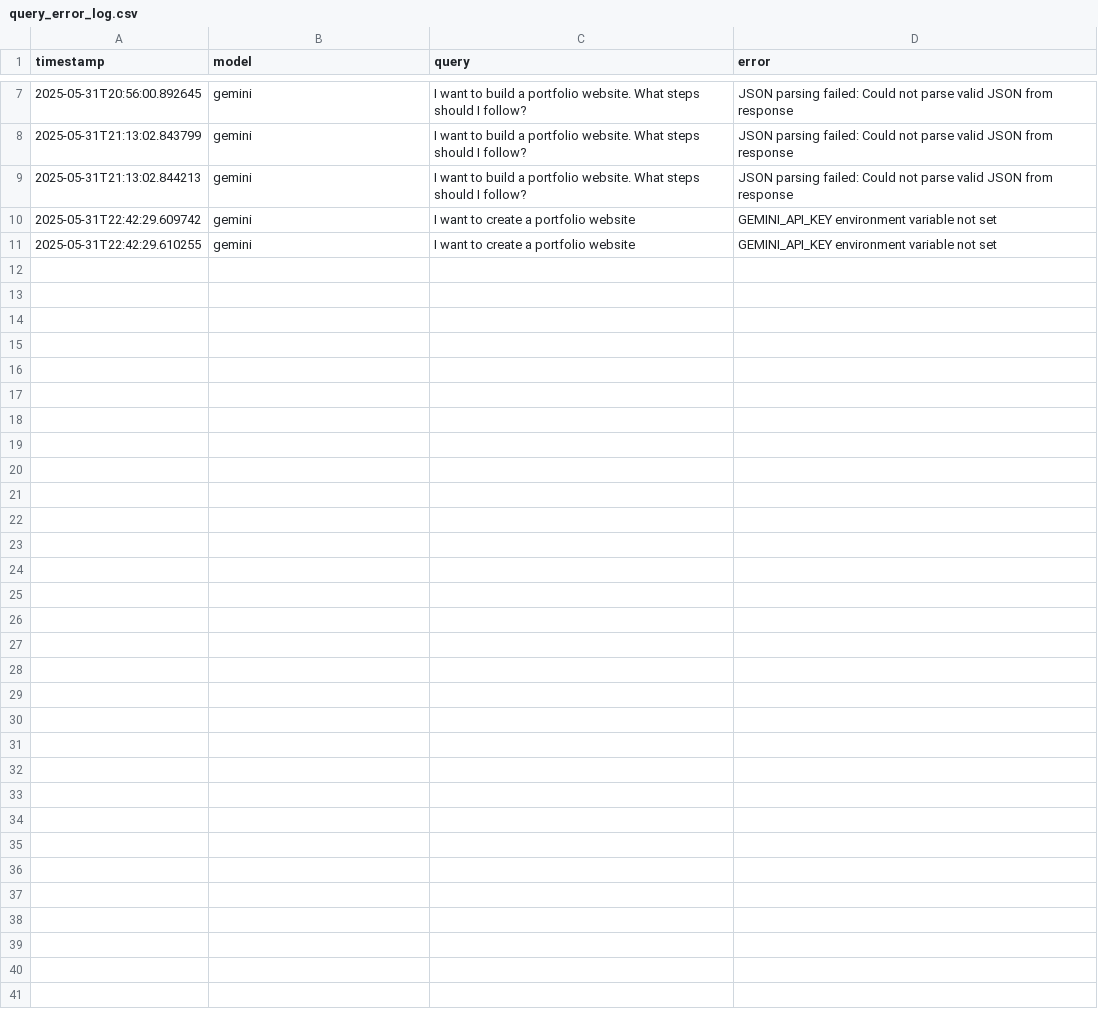
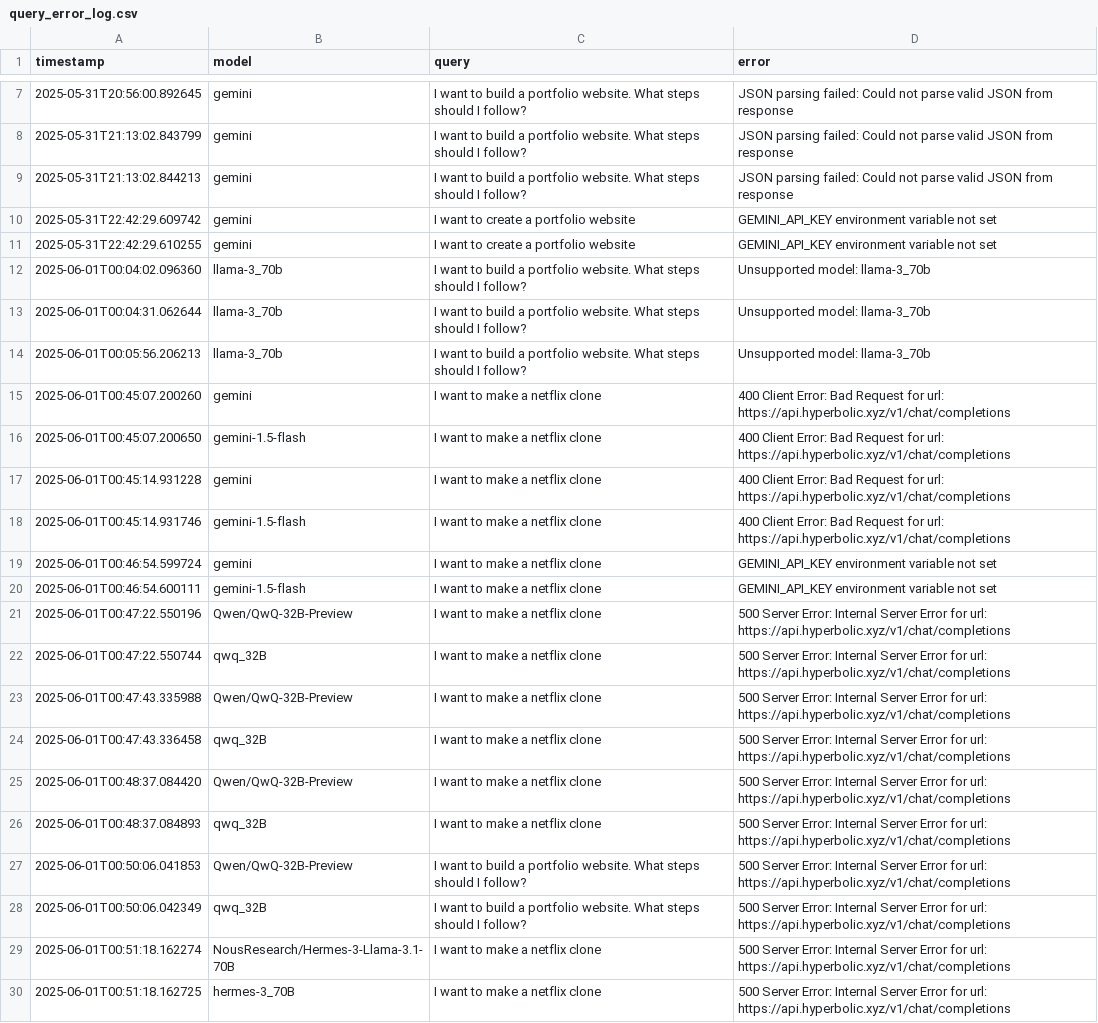
Before and after one commit to VVISHUS/AI_Decomposer_DND_TODO_App, a CSV file: utils/query_error_log.csv, drawn as a sheet; only a part is shown, gaps mark what is left out; the diff covers the shown part only; the diff names each change by its address in the sheet, - before the commit and + after, or states it on an @@ line.

Commit message:
Added multiple LLM models

```diff
--- a/utils/query_error_log.csv
+++ b/utils/query_error_log.csv
+row 12: 2025-06-01T00:04:02.096360 | llama-3_70b | I want to build a portfolio website. What steps should I follow? | Unsupported model: llama-3_70b
+row 13: 2025-06-01T00:04:31.062644 | llama-3_70b | I want to build a portfolio website. What steps should I follow? | Unsupported model: llama-3_70b
+row 14: 2025-06-01T00:05:56.206213 | llama-3_70b | I want to build a portfolio website. What steps should I follow? | Unsupported model: llama-3_70b
+row 15: 2025-06-01T00:45:07.200260 | gemini | I want to make a netflix clone | 400 Client Error: Bad Request for url: https://api.hyperbolic.xyz/v1/chat/completions
+row 16: 2025-06-01T00:45:07.200650 | gemini-1.5-flash | I want to make a netflix clone | 400 Client Error: Bad Request for url: https://api.hyperbolic.xyz/v1/chat/completions
+row 17: 2025-06-01T00:45:14.931228 | gemini | I want to make a netflix clone | 400 Client Error: Bad Request for url: https://api.hyperbolic.xyz/v1/chat/completions
+row 18: 2025-06-01T00:45:14.931746 | gemini-1.5-flash | I want to make a netflix clone | 400 Client Error: Bad Request for url: https://api.hyperbolic.xyz/v1/chat/completions
+row 19: 2025-06-01T00:46:54.599724 | gemini | I want to make a netflix clone | GEMINI_API_KEY environment variable not set
+row 20: 2025-06-01T00:46:54.600111 | gemini-1.5-flash | I want to make a netflix clone | GEMINI_API_KEY environment variable not set
+row 21: 2025-06-01T00:47:22.550196 | Qwen/QwQ-32B-Preview | I want to make a netflix clone | 500 Server Error: Internal Server Error for url: https://api.hyperbolic.xyz/v1/chat/completions
+row 22: 2025-06-01T00:47:22.550744 | qwq_32B | I want to make a netflix clone | 500 Server Error: Internal Server Error for url: https://api.hyperbolic.xyz/v1/chat/completions
+row 23: 2025-06-01T00:47:43.335988 | Qwen/QwQ-32B-Preview | I want to make a netflix clone | 500 Server Error: Internal Server Error for url: https://api.hyperbolic.xyz/v1/chat/completions
+row 24: 2025-06-01T00:47:43.336458 | qwq_32B | I want to make a netflix clone | 500 Server Error: Internal Server Error for url: https://api.hyperbolic.xyz/v1/chat/completions
+row 25: 2025-06-01T00:48:37.084420 | Qwen/QwQ-32B-Preview | I want to make a netflix clone | 500 Server Error: Internal Server Error for url: https://api.hyperbolic.xyz/v1/chat/completions
+row 26: 2025-06-01T00:48:37.084893 | qwq_32B | I want to make a netflix clone | 500 Server Error: Internal Server Error for url: https://api.hyperbolic.xyz/v1/chat/completions
+row 27: 2025-06-01T00:50:06.041853 | Qwen/QwQ-32B-Preview | I want to build a portfolio website. What steps should I follow? | 500 Server Error: Internal Server Error for url: https://api.hyperbolic.xyz/v1/chat/completions
+row 28: 2025-06-01T00:50:06.042349 | qwq_32B | I want to build a portfolio website. What steps should I follow? | 500 Server Error: Internal Server Error for url: https://api.hyperbolic.xyz/v1/chat/completions
+row 29: 2025-06-01T00:51:18.162274 | NousResearch/Hermes-3-Llama-3.1-70B | I want to make a netflix clone | 500 Server Error: Internal Server Error for url: https://api.hyperbolic.xyz/v1/chat/completions
+row 30: 2025-06-01T00:51:18.162725 | hermes-3_70B | I want to make a netflix clone | 500 Server Error: Internal Server Error for url: https://api.hyperbolic.xyz/v1/chat/completions
```
Also changed, not shown: 10 added rows elsewhere in this file, 4 other files.
